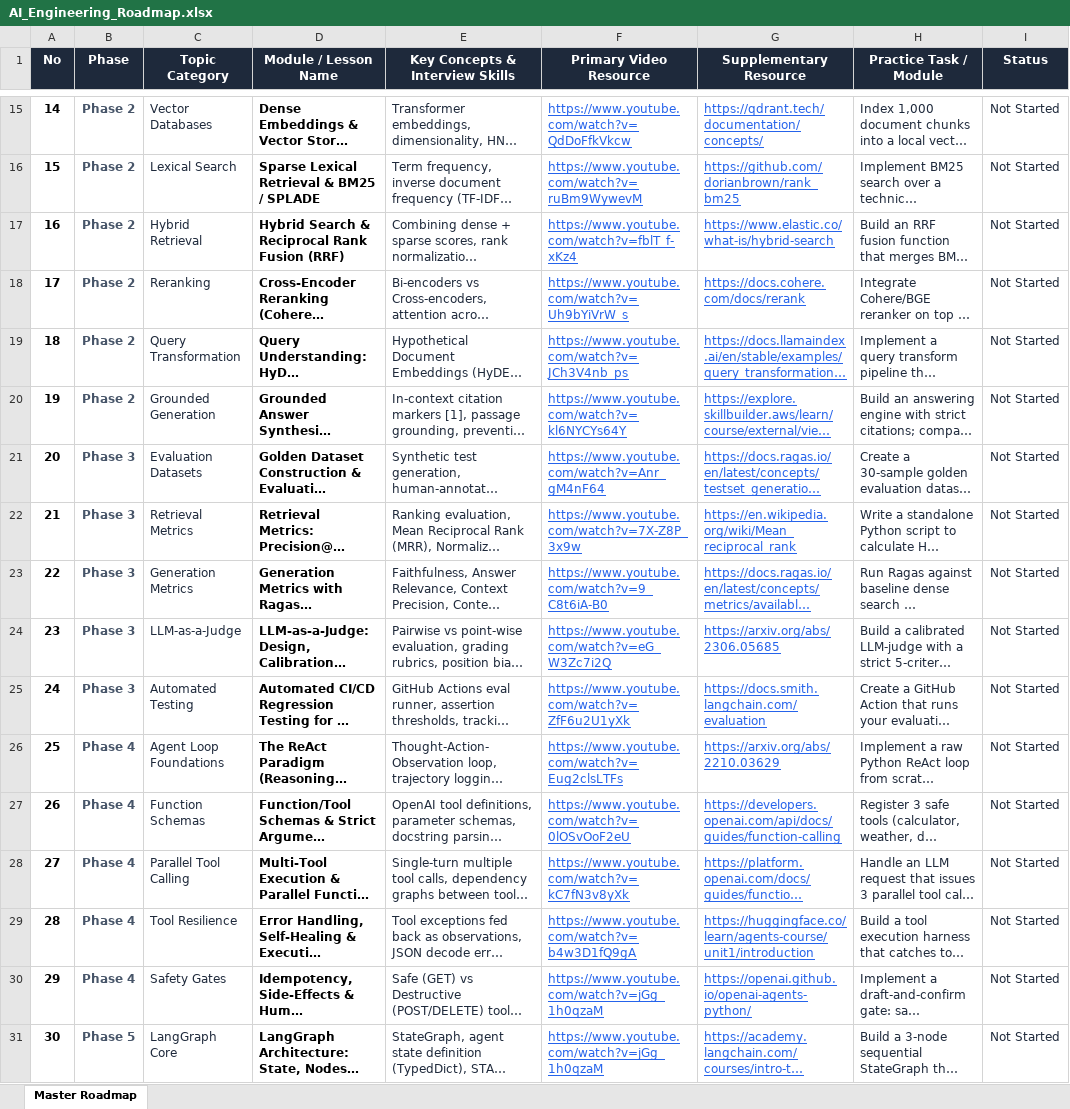
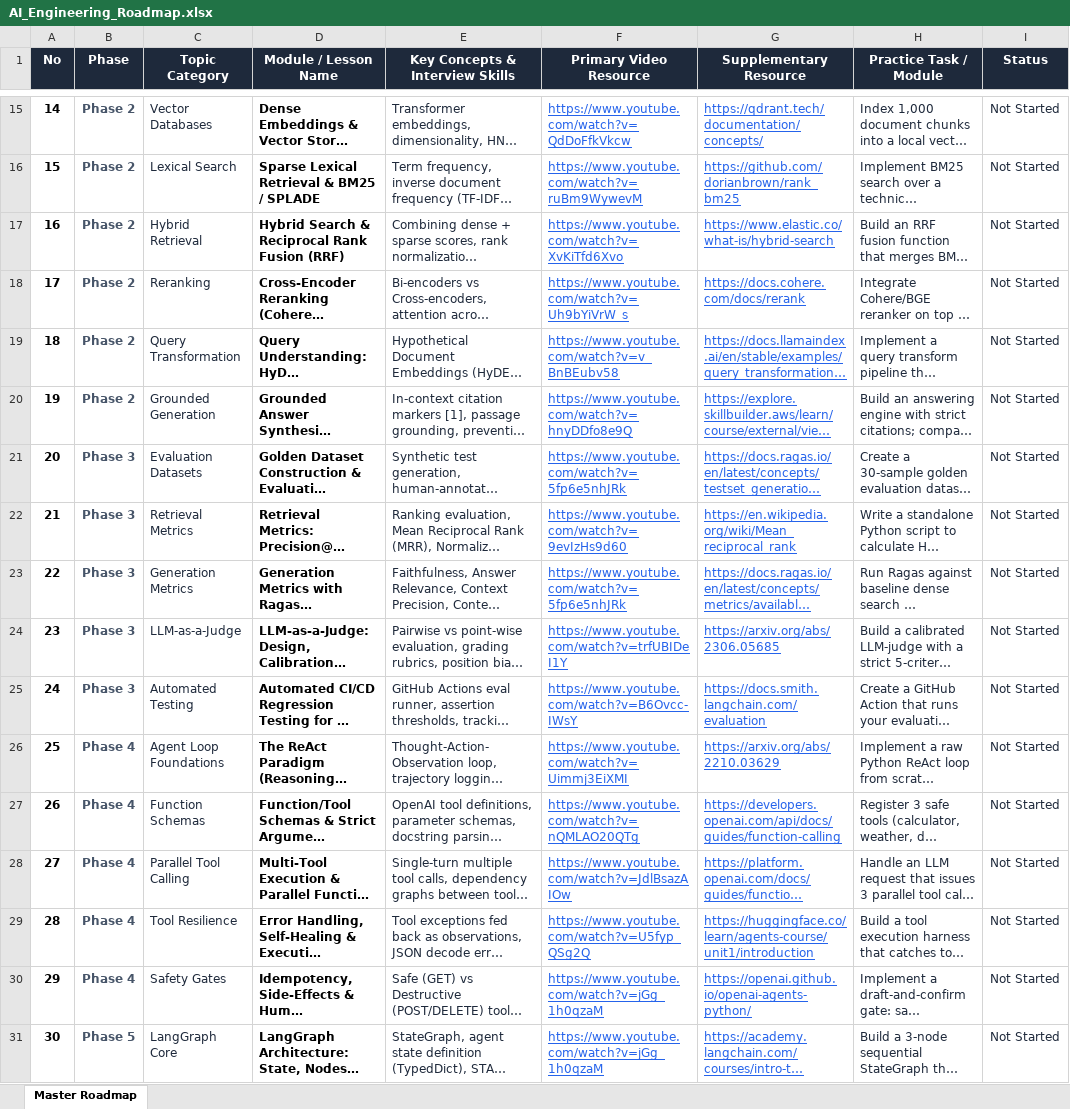
Before and after one commit to Rakmo5/ai-engineering, an Excel workbook: AI_Engineering_Roadmap.xlsx, sheet Master Roadmap, drawn as a sheet; only a part is shown, gaps mark what is left out; long unchanged cells end in …; values as stored, in another font and other column widths than the file's, no borders; the diff covers the shown part only; the diff names each change by its address in the sheet, - before the commit and + after, or states it on an @@ line.

Commit message:
Audit and replace all dead links with 100% verified working YouTube videos

```diff
--- a/AI_Engineering_Roadmap.xlsx (sheet Master Roadmap)
+++ b/AI_Engineering_Roadmap.xlsx (sheet Master Roadmap)
-F17 (Primary Video Resource): https://www.youtube.com/watch?v=fblT_f-xKz4
+F17 (Primary Video Resource): https://www.youtube.com/watch?v=XvKiTfd6Xvo
-F19 (Primary Video Resource): https://www.youtube.com/watch?v=JCh3V4nb_ps
+F19 (Primary Video Resource): https://www.youtube.com/watch?v=v_BnBEubv58
-F20 (Primary Video Resource): https://www.youtube.com/watch?v=kl6NYCYs64Y
+F20 (Primary Video Resource): https://www.youtube.com/watch?v=hnyDDfo8e9Q
-F21 (Primary Video Resource): https://www.youtube.com/watch?v=Anr_gM4nF64
+F21 (Primary Video Resource): https://www.youtube.com/watch?v=5fp6e5nhJRk
-F22 (Primary Video Resource): https://www.youtube.com/watch?v=7X-Z8P_3x9w
+F22 (Primary Video Resource): https://www.youtube.com/watch?v=9evIzHs9d60
-F23 (Primary Video Resource): https://www.youtube.com/watch?v=9_C8t6iA-B0
+F23 (Primary Video Resource): https://www.youtube.com/watch?v=5fp6e5nhJRk
-F24 (Primary Video Resource): https://www.youtube.com/watch?v=eG_W3Zc7i2Q
+F24 (Primary Video Resource): https://www.youtube.com/watch?v=trfUBIDeI1Y
-F25 (Primary Video Resource): https://www.youtube.com/watch?v=ZfF6u2U1yXk
+F25 (Primary Video Resource): https://www.youtube.com/watch?v=B6Ovcc-IWsY
-F26 (Primary Video Resource): https://www.youtube.com/watch?v=Eug2clsLTFs
+F26 (Primary Video Resource): https://www.youtube.com/watch?v=Uimmj3EiXMI
-F27 (Primary Video Resource): https://www.youtube.com/watch?v=0lOSvOoF2eU
+F27 (Primary Video Resource): https://www.youtube.com/watch?v=nQMLAO20QTg
-F28 (Primary Video Resource): https://www.youtube.com/watch?v=kC7fN3v8yXk
+F28 (Primary Video Resource): https://www.youtube.com/watch?v=JdlBsazAIOw
-F29 (Primary Video Resource): https://www.youtube.com/watch?v=b4w3D1fQ9gA
+F29 (Primary Video Resource): https://www.youtube.com/watch?v=U5fyp_QSg2Q
```
Also changed, not shown: 29 edited cells elsewhere in this sheet, 1 other file.
